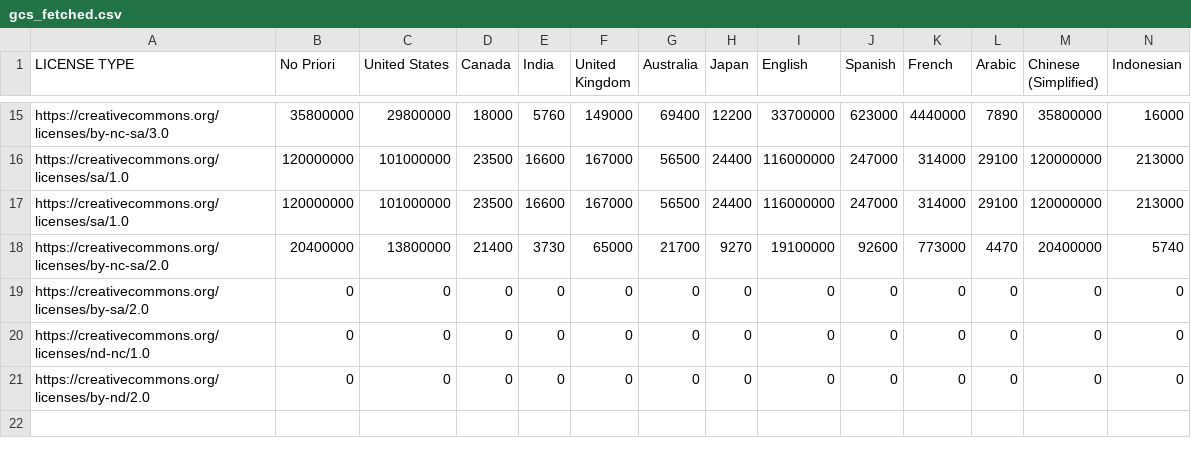
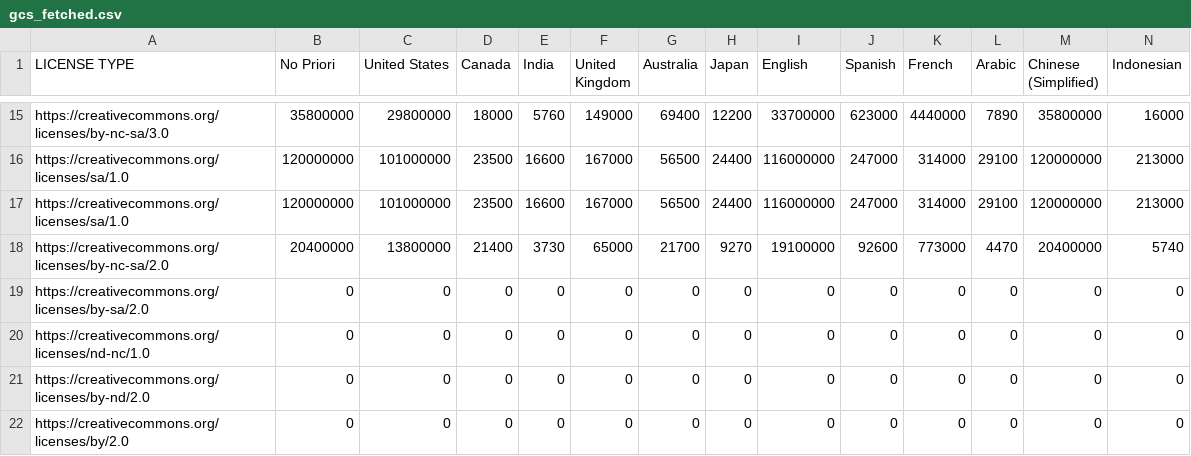
Before and after one commit to creativecommons/quantifying, a CSV file: data/2024Q3/1-fetch/gcs_fetched.csv, drawn as a sheet; only a part is shown, gaps mark what is left out; the diff names each change by its address in the sheet, - before the commit and + after, or states it on an @@ line.

Commit message:
Automated data fetch and commit

```diff
--- a/data/2024Q3/1-fetch/gcs_fetched.csv
+++ b/data/2024Q3/1-fetch/gcs_fetched.csv
+row 22: https://creativecommons.org/licenses/by/2.0 | 0 | 0 | 0 | 0 | 0 | 0 | 0 | 0 | 0 | 0 | 0 | 0 | 0
```
Also changed, not shown: 1 other file.
